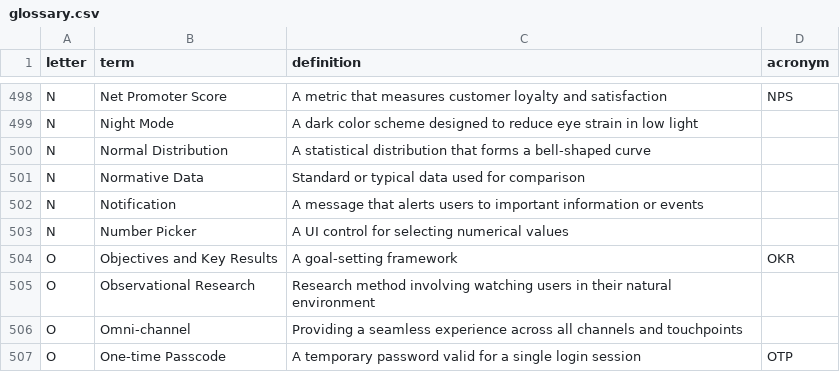
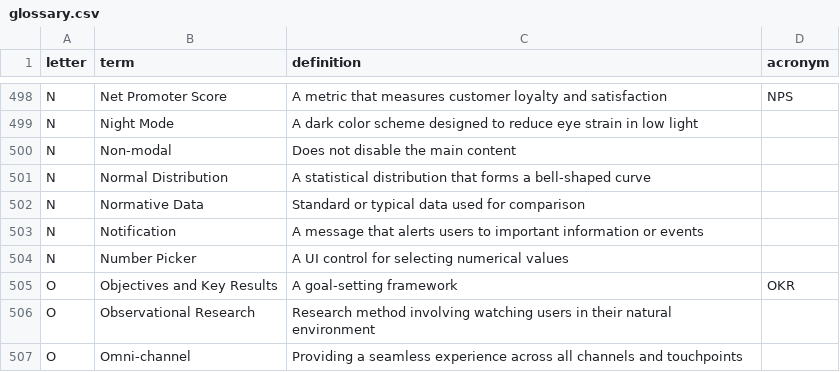
Before and after one commit to calee1/uxglossary, a CSV file: data/glossary.csv, drawn as a sheet; only a part is shown, gaps mark what is left out; the shorter side is filled out with more unchanged rows.

Commit message:
Update glossary: 2025-06-05T03:56:54.024Z

```diff
--- a/data/glossary.csv
+++ b/data/glossary.csv
@@ -499,2 +499,3 @@ N,"Net Promoter Score","A metric that measures customer loyalty and satisfaction
 N,"Night Mode","A dark color scheme designed to reduce eye strain in low light",
+N,"Non-modal","Does not disable the main content",
 N,"Normal Distribution","A statistical distribution that forms a bell-shaped curve",
```
